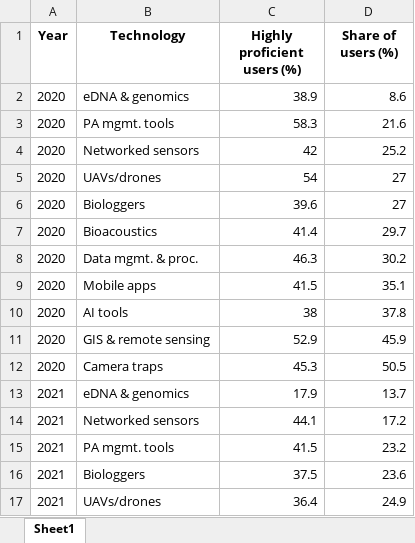
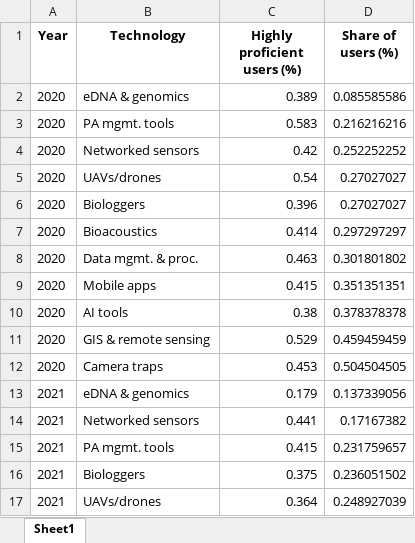
Before and after one commit to WILDLABS/soct_dashboard_2023, an Excel workbook: Input files/proficiency_pivot.xlsx, sheet Sheet1, drawn as a sheet; only a part is shown; values as stored, in another font and other column widths than the file's, no borders; the diff covers the shown part only; the diff names each change by its address in the sheet, - before the commit and + after, or states it on an @@ line.

```diff
--- a/Input files/proficiency_pivot.xlsx (sheet Sheet1)
+++ b/Input files/proficiency_pivot.xlsx (sheet Sheet1)
-C2 (Highly proficient users (%)): 38.9
+C2 (Highly proficient users (%)): 0.389
-D2 (Share of users (%)): 8.6
+D2 (Share of users (%)): 0.085585586
-C3 (Highly proficient users (%)): 58.3
+C3 (Highly proficient users (%)): 0.583
-D3 (Share of users (%)): 21.6
+D3 (Share of users (%)): 0.216216216
-C4 (Highly proficient users (%)): 42
+C4 (Highly proficient users (%)): 0.42
-D4 (Share of users (%)): 25.2
+D4 (Share of users (%)): 0.252252252
-C5 (Highly proficient users (%)): 54
+C5 (Highly proficient users (%)): 0.54
-D5:D6 (Share of users (%)): 27
+D5:D6 (Share of users (%)): 0.27027027
-C6 (Highly proficient users (%)): 39.6
+C6 (Highly proficient users (%)): 0.396
-C7 (Highly proficient users (%)): 41.4
+C7 (Highly proficient users (%)): 0.414
-D7 (Share of users (%)): 29.7
+D7 (Share of users (%)): 0.297297297
-C8 (Highly proficient users (%)): 46.3
+C8 (Highly proficient users (%)): 0.463
-D8 (Share of users (%)): 30.2
+D8 (Share of users (%)): 0.301801802
-C9 (Highly proficient users (%)): 41.5
+C9 (Highly proficient users (%)): 0.415
-D9 (Share of users (%)): 35.1
+D9 (Share of users (%)): 0.351351351
-C10 (Highly proficient users (%)): 38
+C10 (Highly proficient users (%)): 0.38
-D10 (Share of users (%)): 37.8
+D10 (Share of users (%)): 0.378378378
-C11 (Highly proficient users (%)): 52.9
+C11 (Highly proficient users (%)): 0.529
-D11 (Share of users (%)): 45.9
+D11 (Share of users (%)): 0.459459459
-C12 (Highly proficient users (%)): 45.3
+C12 (Highly proficient users (%)): 0.453
-D12 (Share of users (%)): 50.5
+D12 (Share of users (%)): 0.504504505
-C13 (Highly proficient users (%)): 17.9
+C13 (Highly proficient users (%)): 0.179
-D13 (Share of users (%)): 13.7
+D13 (Share of users (%)): 0.137339056
-C14 (Highly proficient users (%)): 44.1
+C14 (Highly proficient users (%)): 0.441
-D14 (Share of users (%)): 17.2
+D14 (Share of users (%)): 0.17167382
-C15 (Highly proficient users (%)): 41.5
+C15 (Highly proficient users (%)): 0.415
-D15 (Share of users (%)): 23.2
+D15 (Share of users (%)): 0.231759657
-C16 (Highly proficient users (%)): 37.5
+C16 (Highly proficient users (%)): 0.375
-D16 (Share of users (%)): 23.6
+D16 (Share of users (%)): 0.236051502
-C17 (Highly proficient users (%)): 36.4
+C17 (Highly proficient users (%)): 0.364
-D17 (Share of users (%)): 24.9
+D17 (Share of users (%)): 0.248927039
```
Also changed, not shown: 34 edited cells elsewhere in this sheet, 2 other files.
